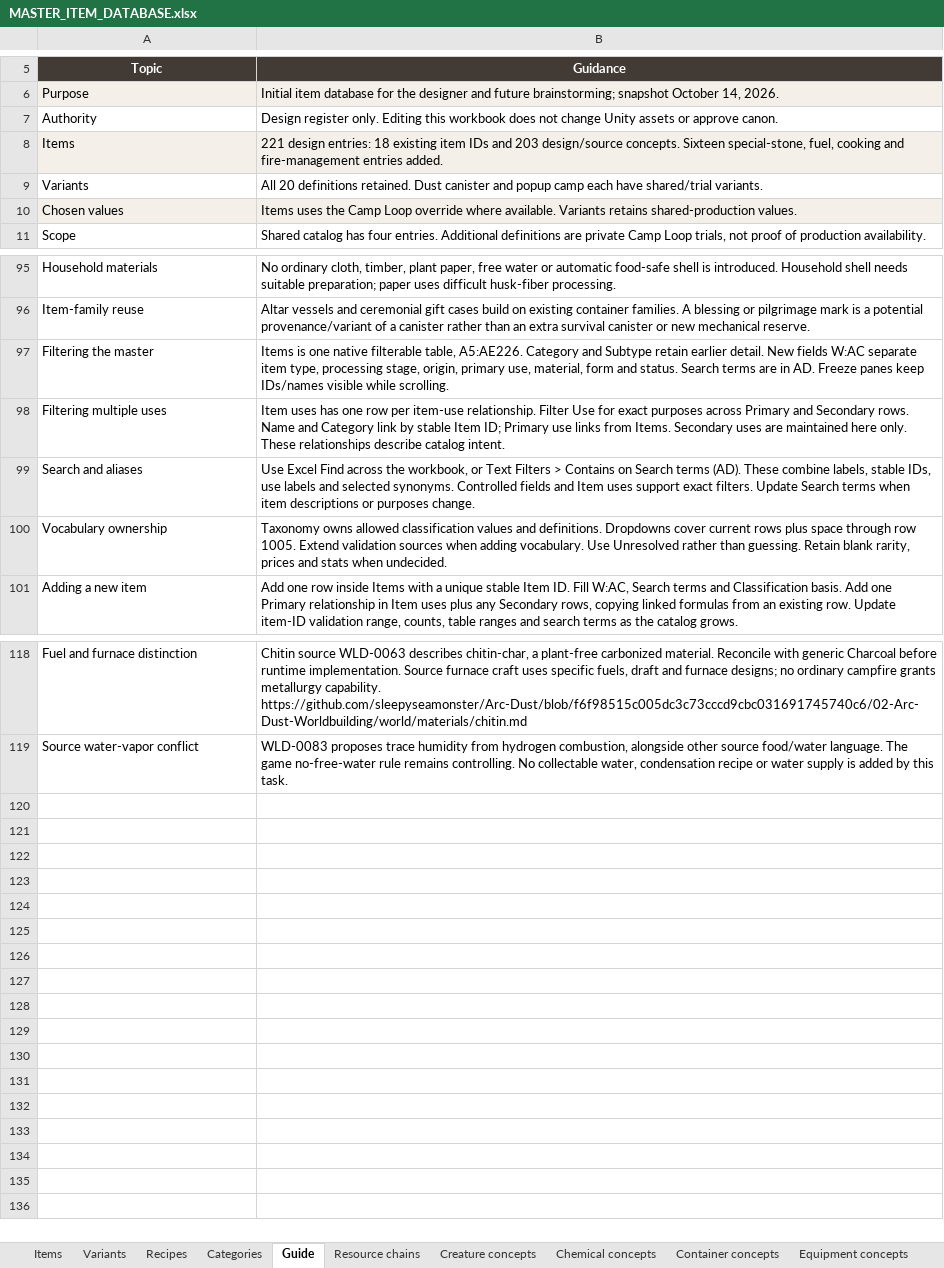
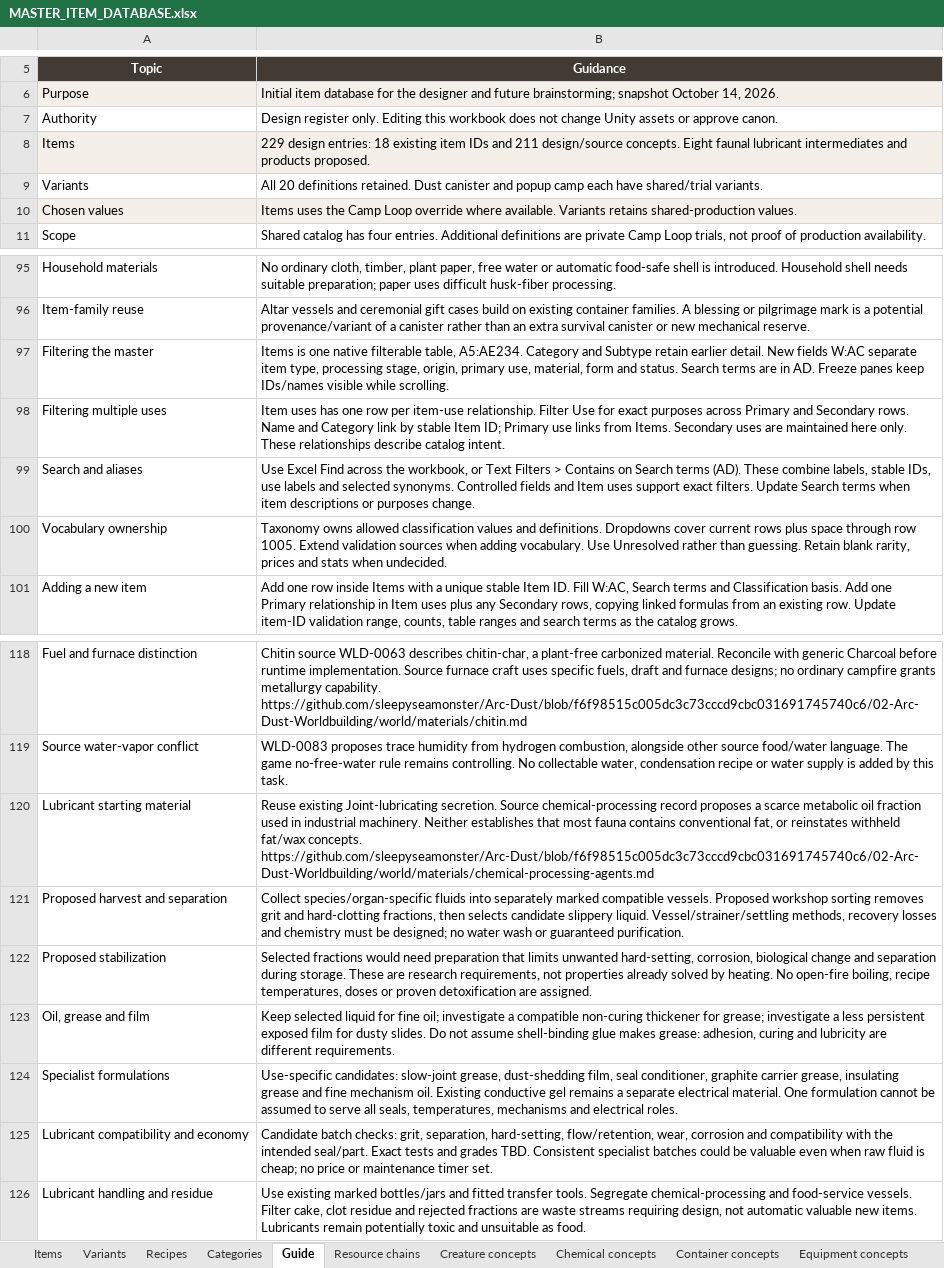
Before and after one commit to sleepyseamonster/Booter-BigARM, an Excel workbook: Docs/Design/Items/MASTER_ITEM_DATABASE.xlsx, sheet Guide, drawn as a sheet; only a part is shown, gaps mark what is left out; values as stored, in another font and other column widths than the file's, no borders; table styles not drawn; the diff names each change by its address in the sheet, - before the commit and + after, or states it on an @@ line.

Commit message:
docs: develop faunal lubricant processing and item concepts

```diff
--- a/Docs/Design/Items/MASTER_ITEM_DATABASE.xlsx (sheet Guide)
+++ b/Docs/Design/Items/MASTER_ITEM_DATABASE.xlsx (sheet Guide)
-B8 (Guidance): 221 design entries: 18 existing item IDs and 203 design/source concepts. Sixteen special-stone, fuel, cooking and fire-management entries added.
+B8 (Guidance): 229 design entries: 18 existing item IDs and 211 design/source concepts. Eight faunal lubricant intermediates and products proposed.
-B97 (Guidance): …filterable table, A5:AE226. Category and…
+B97 (Guidance): …filterable table, A5:AE234. Category and…
+row 120: Lubricant starting material | Reuse existing Joint-lubricating secretion. Source chemical-processing record proposes a scarce metabolic oil fraction used in industrial machinery. Neither establishes that most fauna contains conventional fat, or reinstates withheld fat/wax concepts. https://github.com/sleepyseamonster/Arc-Dust/blob/f6f98515c005dc3c73cccd9cbc031691745740c6/02-Arc-Dust-Worldbuilding/world/materials/chemical-processing-agents.md
+row 121: Proposed harvest and separation | Collect species/organ-specific fluids into separately marked compatible vessels. Proposed workshop sorting removes grit and hard-clotting fractions, then selects candidate slippery liquid. Vessel/strainer/settling methods, recovery losses and chemistry must be designed; no water wash or guaranteed purification.
+row 122: Proposed stabilization | Selected fractions would need preparation that limits unwanted hard-setting, corrosion, biological change and separation during storage. These are research requirements, not properties already solved by heating. No open-fire boiling, recipe temperatures, doses or proven detoxification are assigned.
+row 123: Oil, grease and film | Keep selected liquid for fine oil; investigate a compatible non-curing thickener for grease; investigate a less persistent exposed film for dusty slides. Do not assume shell-binding glue makes grease: adhesion, curing and lubricity are different requirements.
+row 124: Specialist formulations | Use-specific candidates: slow-joint grease, dust-shedding film, seal conditioner, graphite carrier grease, insulating grease and fine mechanism oil. Existing conductive gel remains a separate electrical material. One formulation cannot be assumed to serve all seals, temperatures, mechanisms and electrical roles.
+row 125: Lubricant compatibility and economy | Candidate batch checks: grit, separation, hard-setting, flow/retention, wear, corrosion and compatibility with the intended seal/part. Exact tests and grades TBD. Consistent specialist batches could be valuable even when raw fluid is cheap; no price or maintenance timer set.
+row 126: Lubricant handling and residue | Use existing marked bottles/jars and fitted transfer tools. Segregate chemical-processing and food-service vessels. Filter cake, clot residue and rejected fractions are waste streams requiring design, not automatic valuable new items. Lubricants remain potentially toxic and unsuitable as food.
```
Also changed, not shown: sheet Items, sheet Item uses, sheet Taxonomy, sheet Categories, 1 other file.
